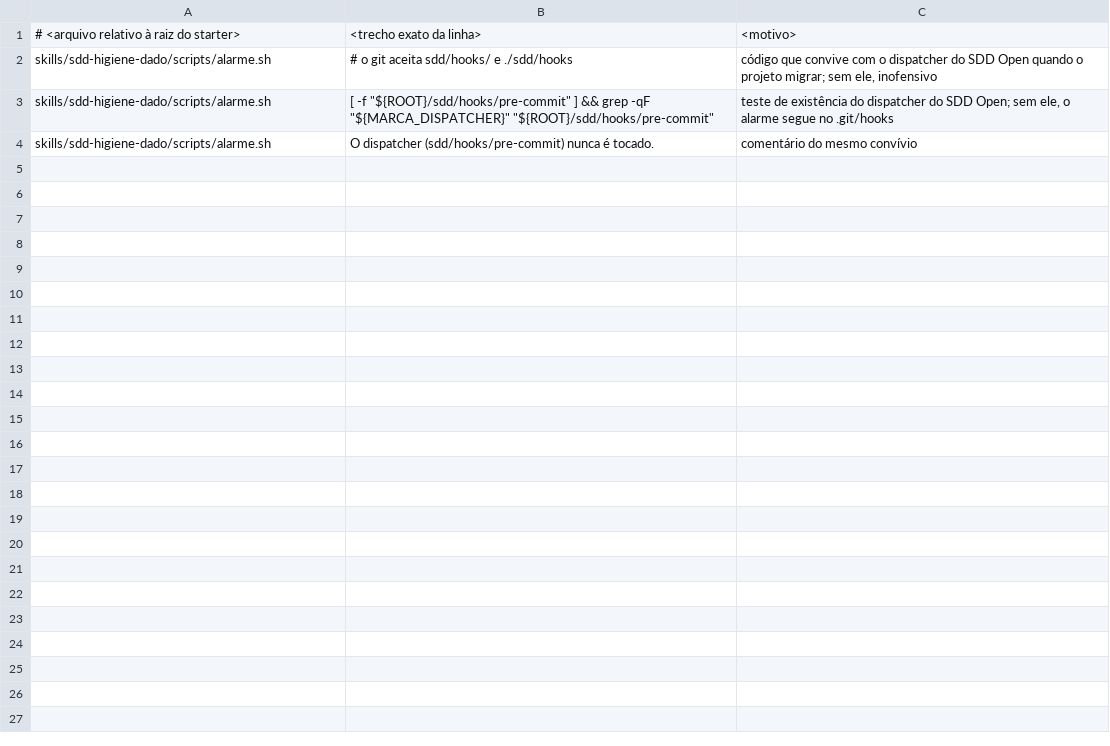
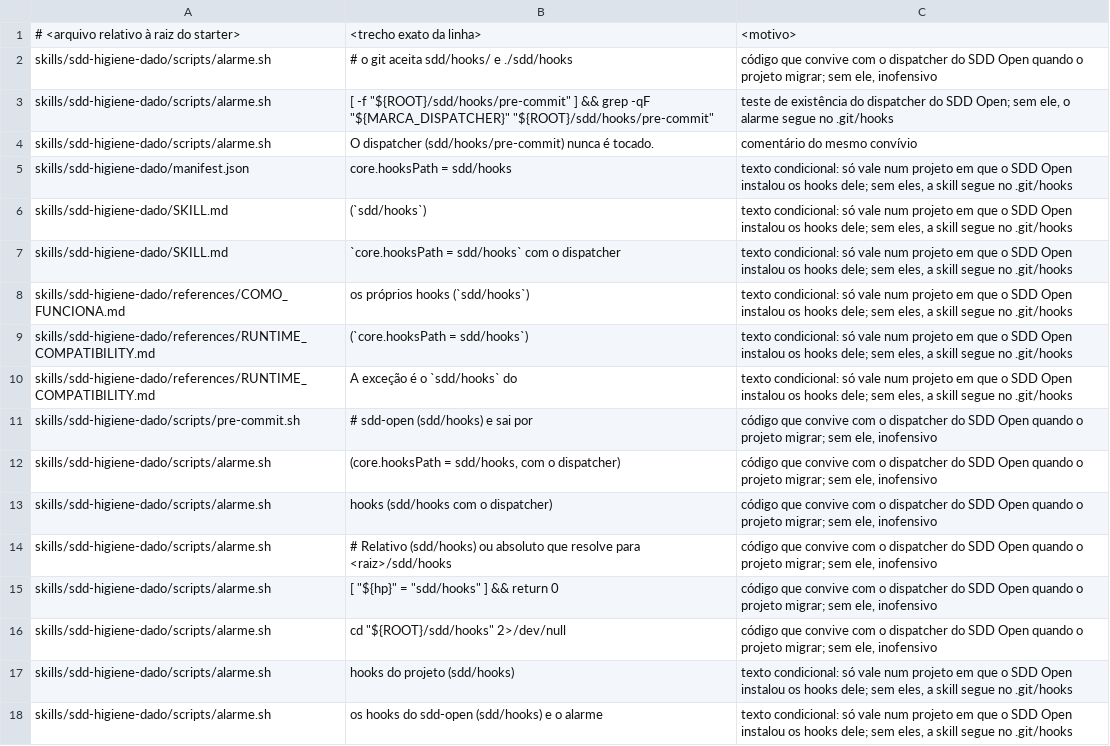
Before and after one commit to robertodiasduarte/sdd-open, a TSV file: scripts/starter/lint-aceitos.tsv, drawn as a sheet; the diff names each change by its address in the sheet, - before the commit and + after, or states it on an @@ line.

```diff
--- a/scripts/starter/lint-aceitos.tsv
+++ b/scripts/starter/lint-aceitos.tsv
+row 5: skills/sdd-higiene-dado/manifest.json | core.hooksPath = sdd/hooks | texto condicional: só vale num projeto em que o SDD Open instalou os hooks dele; sem eles, a skill segue no .git/hooks
+row 6: skills/sdd-higiene-dado/SKILL.md | (`sdd/hooks`) | texto condicional: só vale num projeto em que o SDD Open instalou os hooks dele; sem eles, a skill segue no .git/hooks
+row 7: skills/sdd-higiene-dado/SKILL.md | `core.hooksPath = sdd/hooks` com o dispatcher | texto condicional: só vale num projeto em que o SDD Open instalou os hooks dele; sem eles, a skill segue no .git/hooks
+row 8: skills/sdd-higiene-dado/references/COMO_FUNCIONA.md | os próprios hooks (`sdd/hooks`) | texto condicional: só vale num projeto em que o SDD Open instalou os hooks dele; sem eles, a skill segue no .git/hooks
+row 9: skills/sdd-higiene-dado/references/RUNTIME_COMPATIBILITY.md | (`core.hooksPath = sdd/hooks`) | texto condicional: só vale num projeto em que o SDD Open instalou os hooks dele; sem eles, a skill segue no .git/hooks
+row 10: skills/sdd-higiene-dado/references/RUNTIME_COMPATIBILITY.md | A exceção é o `sdd/hooks` do | texto condicional: só vale num projeto em que o SDD Open instalou os hooks dele; sem eles, a skill segue no .git/hooks
+row 11: skills/sdd-higiene-dado/scripts/pre-commit.sh | # sdd-open (sdd/hooks) e sai por | código que convive com o dispatcher do SDD Open quando o projeto migrar; sem ele, inofensivo
+row 12: skills/sdd-higiene-dado/scripts/alarme.sh | (core.hooksPath = sdd/hooks, com o dispatcher) | código que convive com o dispatcher do SDD Open quando o projeto migrar; sem ele, inofensivo
+row 13: skills/sdd-higiene-dado/scripts/alarme.sh | hooks (sdd/hooks com o dispatcher) | código que convive com o dispatcher do SDD Open quando o projeto migrar; sem ele, inofensivo
+row 14: skills/sdd-higiene-dado/scripts/alarme.sh | # Relativo (sdd/hooks) ou absoluto que resolve para <raiz>/sdd/hooks | código que convive com o dispatcher do SDD Open quando o projeto migrar; sem ele, inofensivo
+row 15: skills/sdd-higiene-dado/scripts/alarme.sh | [ "${hp}" = "sdd/hooks" ] && return 0 | código que convive com o dispatcher do SDD Open quando o projeto migrar; sem ele, inofensivo
+row 16: skills/sdd-higiene-dado/scripts/alarme.sh | cd "${ROOT}/sdd/hooks" 2>/dev/null | código que convive com o dispatcher do SDD Open quando o projeto migrar; sem ele, inofensivo
+row 17: skills/sdd-higiene-dado/scripts/alarme.sh | hooks do projeto (sdd/hooks) | texto condicional: só vale num projeto em que o SDD Open instalou os hooks dele; sem eles, a skill segue no .git/hooks
+row 18: skills/sdd-higiene-dado/scripts/alarme.sh | os hooks do sdd-open (sdd/hooks) e o alarme | texto condicional: só vale num projeto em que o SDD Open instalou os hooks dele; sem eles, a skill segue no .git/hooks
```
Also changed, not shown: 11 other files.
